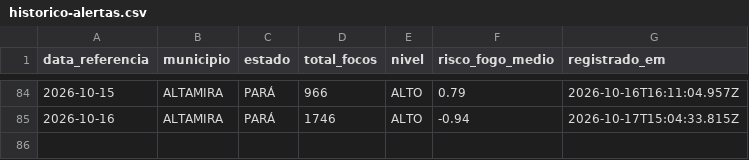
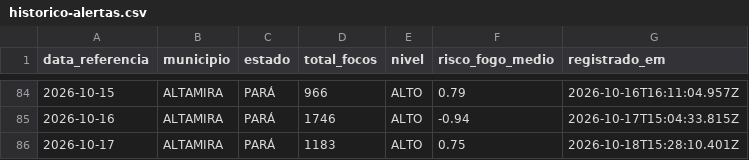
Before and after one commit to arthuraug808/alerta-amazonia, a CSV file: historico-alertas.csv, drawn as a sheet; only a part is shown, gaps mark what is left out; the diff names each change by its address in the sheet, - before the commit and + after, or states it on an @@ line.

```diff
--- a/historico-alertas.csv
+++ b/historico-alertas.csv
+row 86: 2026-10-17 | ALTAMIRA | PARÁ | 1183 | ALTO | 0.75 | 2026-10-18T15:28:10.401Z
```
Also changed, not shown: 2 other files.
